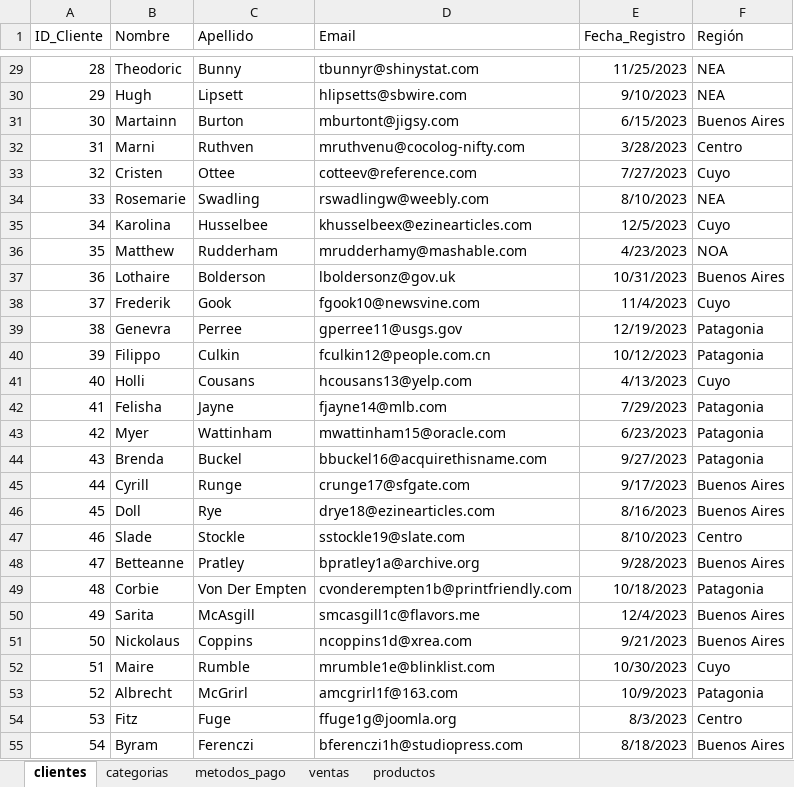
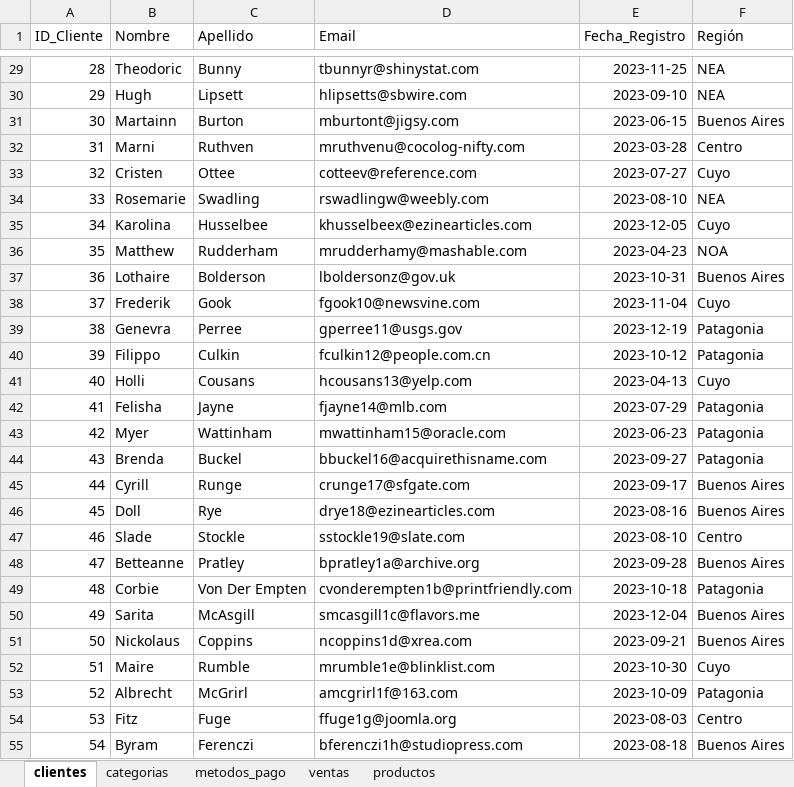
Before and after one commit to Dilmer-Rojas/P-ECOMMERCE, an Excel workbook: data/raw/ECOMMERCE.xlsx, sheet clientes, drawn as a sheet; only a part is shown, gaps mark what is left out; values as stored, in another font and other column widths than the file's, no borders; table styles not drawn; the diff covers the shown part only; the diff names each change by its address in the sheet, - before the commit and + after, or states it on an @@ line.

```diff
--- a/data/raw/ECOMMERCE.xlsx (sheet clientes)
+++ b/data/raw/ECOMMERCE.xlsx (sheet clientes)
-E29 (Fecha_Registro): 11/25/2023
+E29 (Fecha_Registro): 2023-11-25
-E30 (Fecha_Registro): 9/10/2023
+E30 (Fecha_Registro): 2023-09-10
-E31 (Fecha_Registro): 6/15/2023
+E31 (Fecha_Registro): 2023-06-15
-E32 (Fecha_Registro): 3/28/2023
+E32 (Fecha_Registro): 2023-03-28
-E33 (Fecha_Registro): 7/27/2023
+E33 (Fecha_Registro): 2023-07-27
-E34 (Fecha_Registro): 8/10/2023
+E34 (Fecha_Registro): 2023-08-10
-E35 (Fecha_Registro): 12/5/2023
+E35 (Fecha_Registro): 2023-12-05
-E36 (Fecha_Registro): 4/23/2023
+E36 (Fecha_Registro): 2023-04-23
-E37 (Fecha_Registro): 10/31/2023
+E37 (Fecha_Registro): 2023-10-31
-E38 (Fecha_Registro): 11/4/2023
+E38 (Fecha_Registro): 2023-11-04
-E39 (Fecha_Registro): 12/19/2023
+E39 (Fecha_Registro): 2023-12-19
-E40 (Fecha_Registro): 10/12/2023
+E40 (Fecha_Registro): 2023-10-12
-E41 (Fecha_Registro): 4/13/2023
+E41 (Fecha_Registro): 2023-04-13
-E42 (Fecha_Registro): 7/29/2023
+E42 (Fecha_Registro): 2023-07-29
-E43 (Fecha_Registro): 6/23/2023
+E43 (Fecha_Registro): 2023-06-23
-E44 (Fecha_Registro): 9/27/2023
+E44 (Fecha_Registro): 2023-09-27
-E45 (Fecha_Registro): 9/17/2023
+E45 (Fecha_Registro): 2023-09-17
-E46 (Fecha_Registro): 8/16/2023
+E46 (Fecha_Registro): 2023-08-16
-E47 (Fecha_Registro): 8/10/2023
+E47 (Fecha_Registro): 2023-08-10
-E48 (Fecha_Registro): 9/28/2023
+E48 (Fecha_Registro): 2023-09-28
-E49 (Fecha_Registro): 10/18/2023
+E49 (Fecha_Registro): 2023-10-18
-E50 (Fecha_Registro): 12/4/2023
+E50 (Fecha_Registro): 2023-12-04
-E51 (Fecha_Registro): 9/21/2023
+E51 (Fecha_Registro): 2023-09-21
-E52 (Fecha_Registro): 10/30/2023
+E52 (Fecha_Registro): 2023-10-30
-E53 (Fecha_Registro): 10/9/2023
+E53 (Fecha_Registro): 2023-10-09
-E54 (Fecha_Registro): 8/3/2023
+E54 (Fecha_Registro): 2023-08-03
-E55 (Fecha_Registro): 8/18/2023
+E55 (Fecha_Registro): 2023-08-18
```
Also changed, not shown: 299 edited cells elsewhere in this sheet, sheet ventas.
